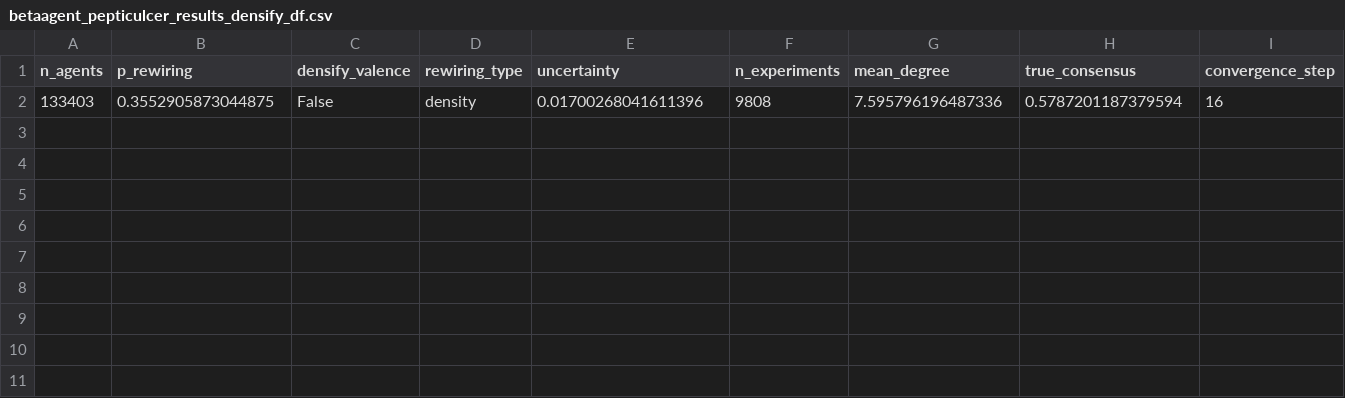
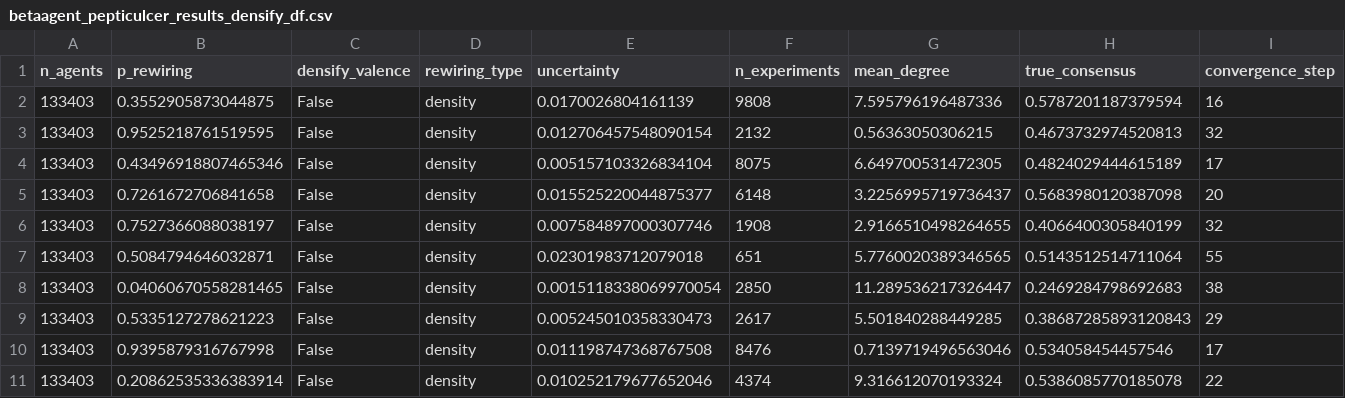
Before and after one commit to MNoichl/network_epistemology_playground, a CSV file: betaagent_pepticulcer_results_densify_df.csv, drawn as a sheet; only a part is shown; rows hold the shown columns only; the diff names each change by its address in the sheet, - before the commit and + after, or states it on an @@ line.

```diff
--- a/betaagent_pepticulcer_results_densify_df.csv
+++ b/betaagent_pepticulcer_results_densify_df.csv
-E2 (uncertainty): 0.01700268041611396
+E2 (uncertainty): 0.0170026804161139
+row 3: 133403 | 0.9525218761519595 | False | density | 0.012706457548090154 | 2132 | 0.56363050306215 | 0.4673732974520813 | 32
+row 4: 133403 | 0.43496918807465346 | False | density | 0.005157103326834104 | 8075 | 6.649700531472305 | 0.4824029444615189 | 17
+row 5: 133403 | 0.7261672706841658 | False | density | 0.015525220044875377 | 6148 | 3.2256995719736437 | 0.5683980120387098 | 20
+row 6: 133403 | 0.7527366088038197 | False | density | 0.007584897000307746 | 1908 | 2.9166510498264655 | 0.4066400305840199 | 32
+row 7: 133403 | 0.5084794646032871 | False | density | 0.02301983712079018 | 651 | 5.7760020389346565 | 0.5143512514711064 | 55
+row 8: 133403 | 0.04060670558281465 | False | density | 0.0015118338069970054 | 2850 | 11.289536217326447 | 0.2469284798692683 | 38
+row 9: 133403 | 0.5335127278621223 | False | density | 0.005245010358330473 | 2617 | 5.501840288449285 | 0.38687285893120843 | 29
+row 10: 133403 | 0.9395879316767998 | False | density | 0.011198747368767508 | 8476 | 0.7139719496563046 | 0.534058454457546 | 17
+row 11: 133403 | 0.20862535336383914 | False | density | 0.010252179677652046 | 4374 | 9.316612070193324 | 0.5386085770185078 | 22
```
Also changed, not shown: test_results_densify_df.csv, test_results_df.csv, 1 other file.
